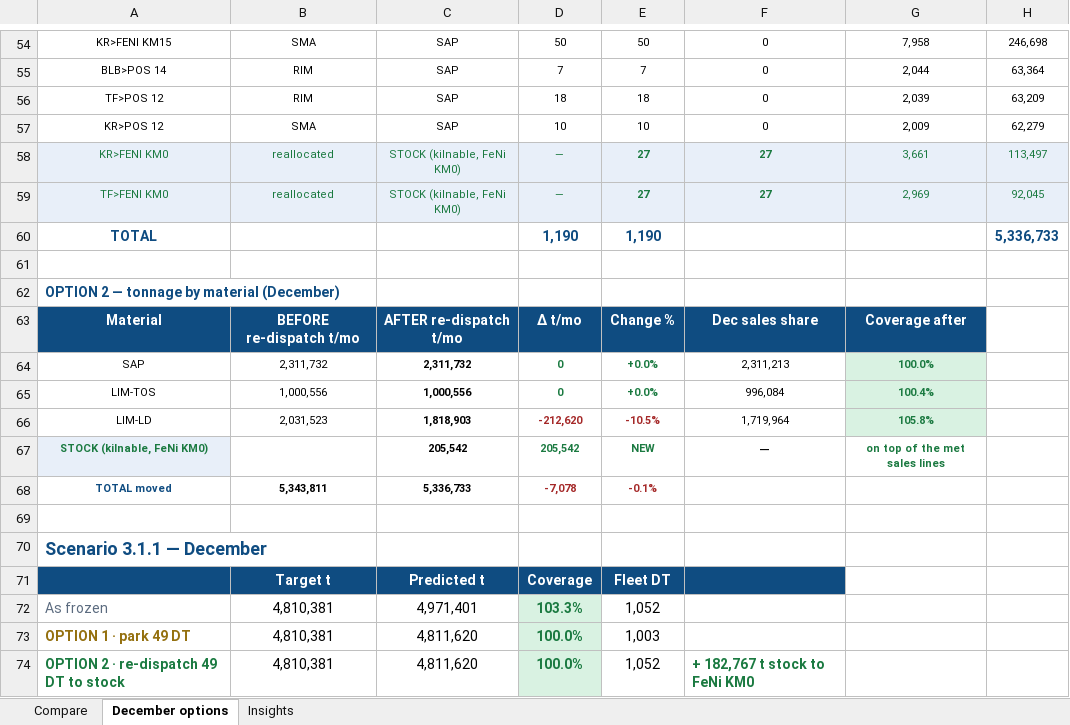
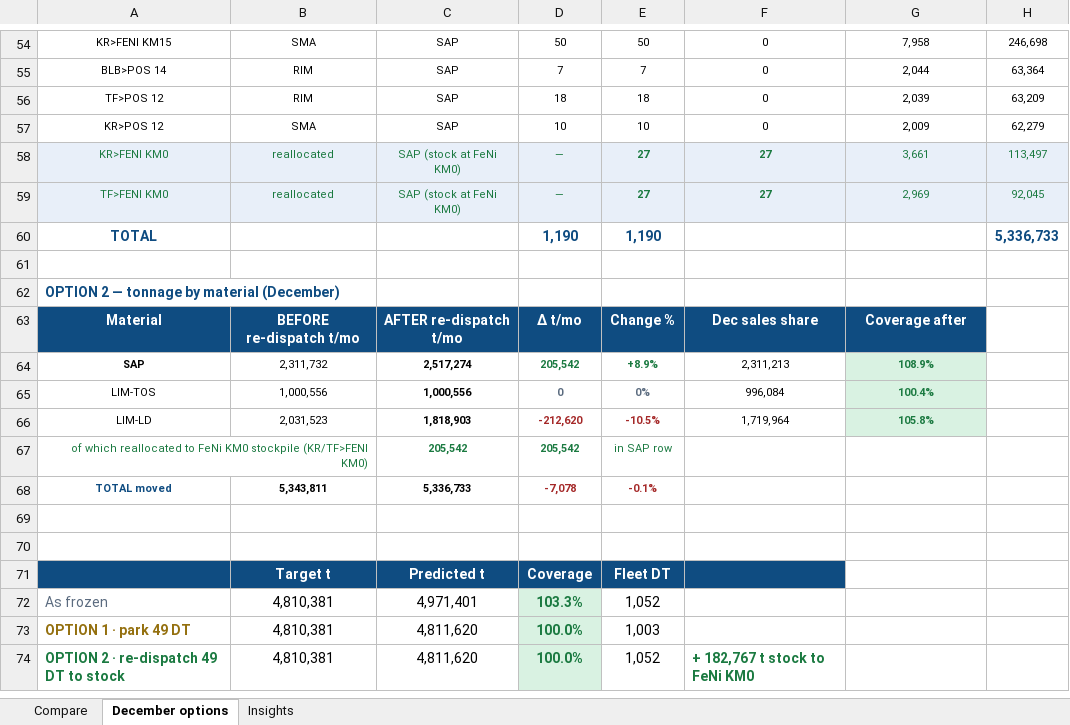
Before and after one commit to Lucky0000123/wbn-fms-simulator, an Excel workbook: reports/scenario_comparison_dec_options.xlsx, sheet December options, drawn as a sheet; only a part is shown, gaps mark what is left out; values as stored, in another font and other column widths than the file's, no borders; removed rows and columns are numbered as before the commit, all else as after; the diff covers the shown part only; the diff names each change by its address in the sheet, - before the commit and + after, or states it on an @@ line.

Commit message:
The re-dispatched FeNi KM0 tonnage counts inside the SAP row, not a separate STOCK line
Owner: the kilnable material hauled KR/TF>FENI KM0 IS SAP feed, so the
material table must show old SAP vs new SAP and the percent increase.

Each scenario's table now reads SAP before -> after with the gain inline
(3.0.1: 2,311,732 -> 2,410,852, +4.3%, coverage 104.3%), with a green
sub-row 'of which reallocated to FeNi KM0 stockpile' carrying the split.
Route table rows relabelled 'SAP (stock at FeNi KM0)'. LD unchanged
(-4.4%, still 105.8%), TOS 0%.

```diff
--- a/reports/scenario_comparison_dec_options.xlsx (sheet December options)
+++ b/reports/scenario_comparison_dec_options.xlsx (sheet December options)
-C58:C59: STOCK (kilnable, FeNi KM0)
+C58:C59: SAP (stock at FeNi KM0)
-A64 bold: off
+A64 bold: on
-C64: 2,311,732
+C64: 2,517,274
-D64: 0
+D64: 205,542
-E64: +0.0%
+E64: +8.9%
-G64: 100.0%
+G64: 108.9%
-D65:E65 text colour: #1B7A41
+D65:E65 text colour: #5B6B7F
-E65: +0.0%
+E65: 0%
-row 67: STOCK (kilnable, FeNi KM0) |  | 205,542 | 205,542 | NEW | — | on top of the met sales lines
+row 67: of which reallocated to FeNi KM0 stockpile (KR/TF>FENI KM0) |  | 205,542 | 205,542 | in SAP row
-A70: Scenario 3.1.1 — December
+A70: (empty)
```
Also changed, not shown: 3 added rows, 3 removed rows, 23 edited cells and cell formats elsewhere in this sheet.
